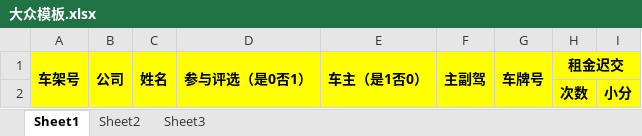
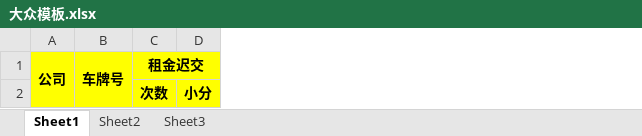
Before and after one commit to huangsongkai/dzoms_ky, an Excel workbook: src/main/resources/ExcelDemo/大众模板.xlsx, sheet Sheet1, drawn as a sheet; only a part is shown; values as stored, in another font and other column widths than the file's, no borders; the diff names each change by its address in the sheet, - before the commit and + after, or states it on an @@ line.

```diff
--- a/src/main/resources/ExcelDemo/大众模板.xlsx (sheet Sheet1)
+++ b/src/main/resources/ExcelDemo/大众模板.xlsx (sheet Sheet1)
-column A, row 1: 车架号
-column C, row 1: 姓名
-column D, row 1: 参与评选（是0否1）
-column E, row 1: 车主（是1否0）
-column F, row 1: 主副驾
```
Also changed, not shown: 16 other files.
